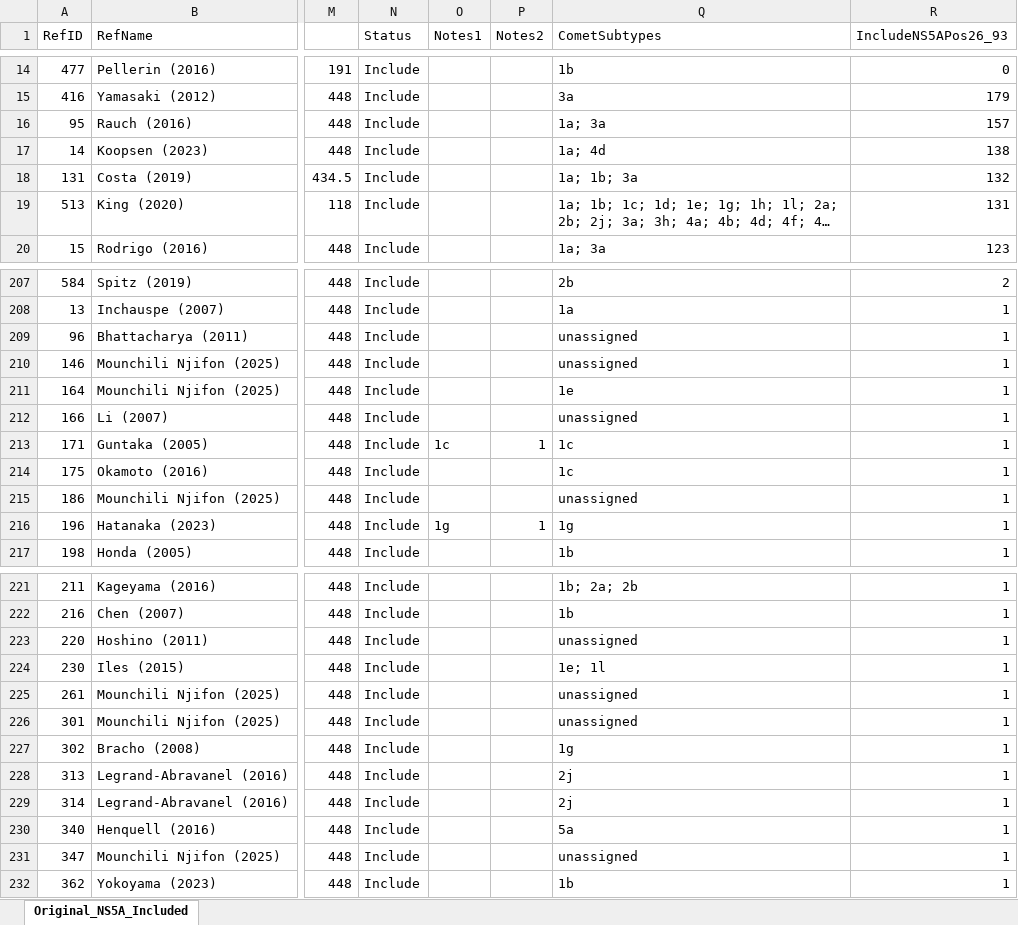
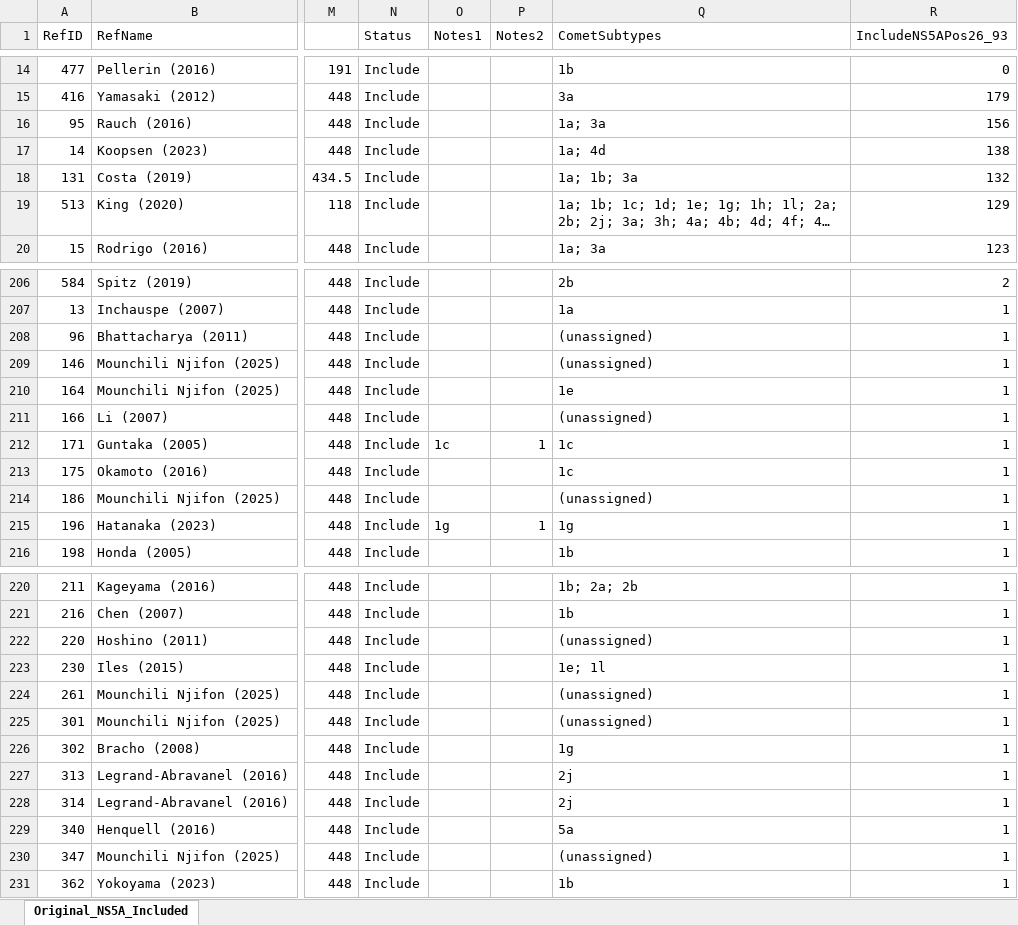
Before and after one commit to hivdb/HCV-GenBank-Skills, an Excel workbook: HCVData/Ref-selection/IncludedNS5ARefs_StatusInclude.xlsx, sheet Original_NS5A_Included, drawn as a sheet; only a part is shown, gaps mark what is left out; long unchanged cells end in …; values as stored, in another font and other column widths than the file's, no borders; addresses are those after the commit; the diff covers the shown part only; the diff names each change by its address in the sheet, - before the commit and + after, or states it on an @@ line.

```diff
--- a/HCVData/Ref-selection/IncludedNS5ARefs_StatusInclude.xlsx (sheet Original_NS5A_Included)
+++ b/HCVData/Ref-selection/IncludedNS5ARefs_StatusInclude.xlsx (sheet Original_NS5A_Included)
-R16 (IncludeNS5APos26_93): 157
+R16 (IncludeNS5APos26_93): 156
-R19 (IncludeNS5APos26_93): 131
+R19 (IncludeNS5APos26_93): 129
-Q208:Q209 (CometSubtypes): unassigned
+Q208:Q209 (CometSubtypes): (unassigned)
-Q211 (CometSubtypes): unassigned
+Q211 (CometSubtypes): (unassigned)
-Q214 (CometSubtypes): unassigned
+Q214 (CometSubtypes): (unassigned)
-Q222 (CometSubtypes): unassigned
+Q222 (CometSubtypes): (unassigned)
-Q224:Q225 (CometSubtypes): unassigned
+Q224:Q225 (CometSubtypes): (unassigned)
-Q230 (CometSubtypes): unassigned
+Q230 (CometSubtypes): (unassigned)
```
Also changed, not shown: 1 removed row and 26 edited cells elsewhere in this sheet, HCVData/HCV_BlastHists_202604_data.xlsx, HCVData/Ref-selection/IncludedNS3Refs_StatusInclude.xlsx, 14 other files.
